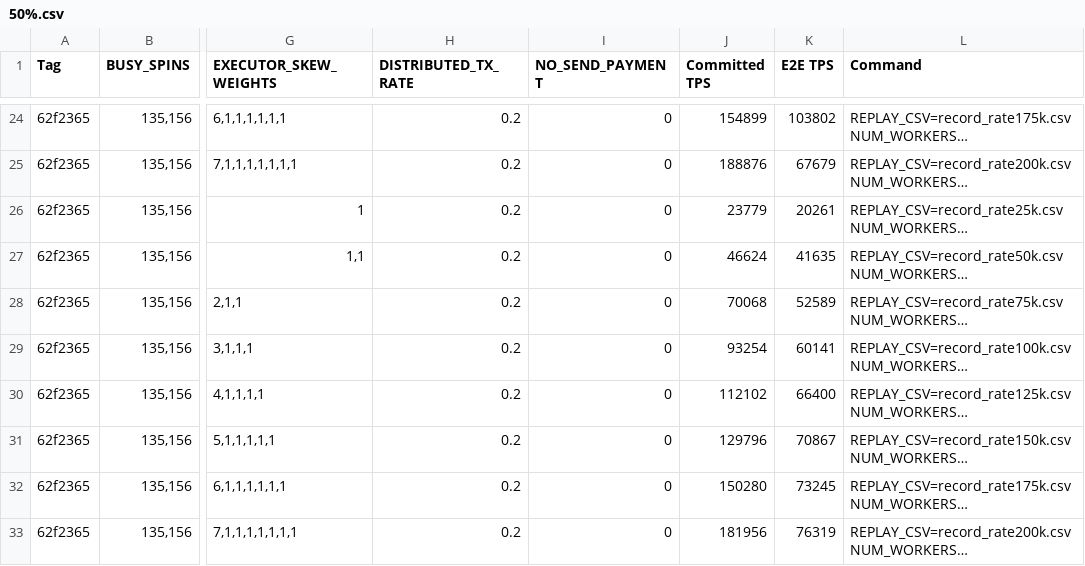
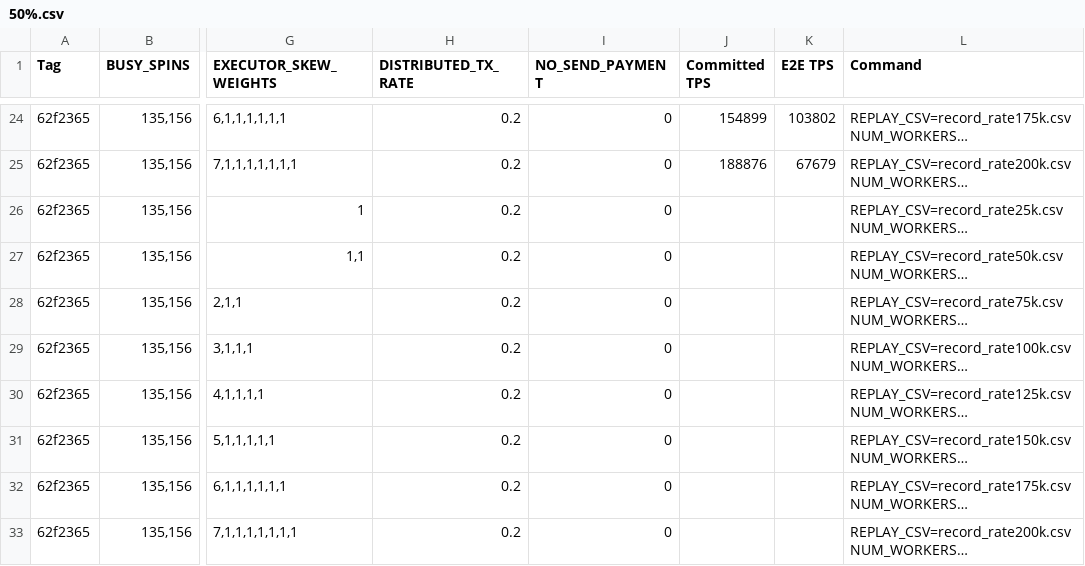
Before and after one commit to zpkhor/dag-bft-sigmod26, a CSV file: Experiment/50%.csv, drawn as a sheet; only a part is shown, gaps mark what is left out; long unchanged cells end in …; the diff names each change by its address in the sheet, - before the commit and + after, or states it on an @@ line.

```diff
--- a/Experiment/50%.csv
+++ b/Experiment/50%.csv
-J26 (Committed TPS): 23779
+J26 (Committed TPS): (empty)
-K26 (E2E TPS): 20261
+K26 (E2E TPS): (empty)
-J27 (Committed TPS): 46624
+J27 (Committed TPS): (empty)
-K27 (E2E TPS): 41635
+K27 (E2E TPS): (empty)
-J28 (Committed TPS): 70068
+J28 (Committed TPS): (empty)
-K28 (E2E TPS): 52589
+K28 (E2E TPS): (empty)
-J29 (Committed TPS): 93254
+J29 (Committed TPS): (empty)
-K29 (E2E TPS): 60141
+K29 (E2E TPS): (empty)
-J30 (Committed TPS): 112102
+J30 (Committed TPS): (empty)
-K30 (E2E TPS): 66400
+K30 (E2E TPS): (empty)
-J31 (Committed TPS): 129796
+J31 (Committed TPS): (empty)
-K31 (E2E TPS): 70867
+K31 (E2E TPS): (empty)
-J32 (Committed TPS): 150280
+J32 (Committed TPS): (empty)
-K32 (E2E TPS): 73245
+K32 (E2E TPS): (empty)
-J33 (Committed TPS): 181956
+J33 (Committed TPS): (empty)
-K33 (E2E TPS): 76319
+K33 (E2E TPS): (empty)
```
Also changed, not shown: Experiment/90%.csv, Experiment/balanced.csv.
